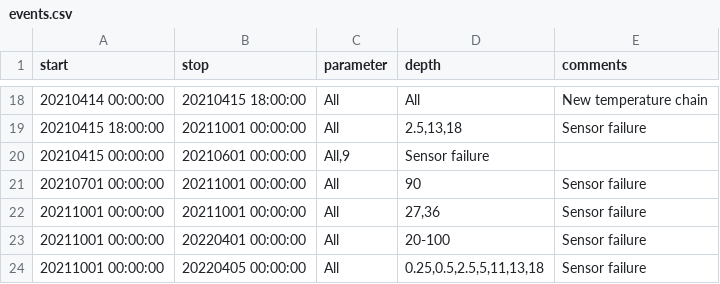
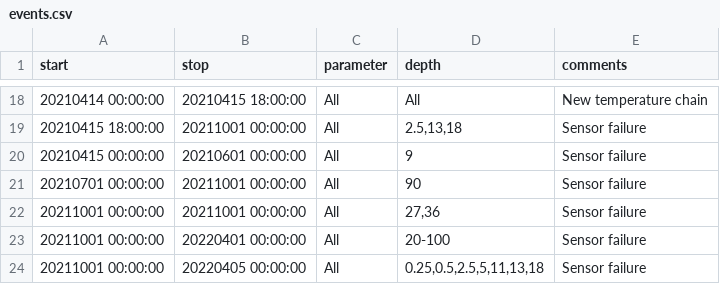
Before and after one commit to LeXPLORE-Platform/thermister-chain, a CSV file: notes/events.csv, drawn as a sheet; only a part is shown, gaps mark what is left out.

Commit message:
Remove comma

```diff
--- a/notes/events.csv
+++ b/notes/events.csv
@@ -19,3 +19,3 @@ start;stop;parameter;depth;comments
 20210415 18:00:00;20211001 00:00:00;All;2.5,13,18;Sensor failure
-20210415 00:00:00;20210601 00:00:00;All,9;Sensor failure
+20210415 00:00:00;20210601 00:00:00;All;9;Sensor failure
 20210701 00:00:00;20211001 00:00:00;All;90;Sensor failure
```
